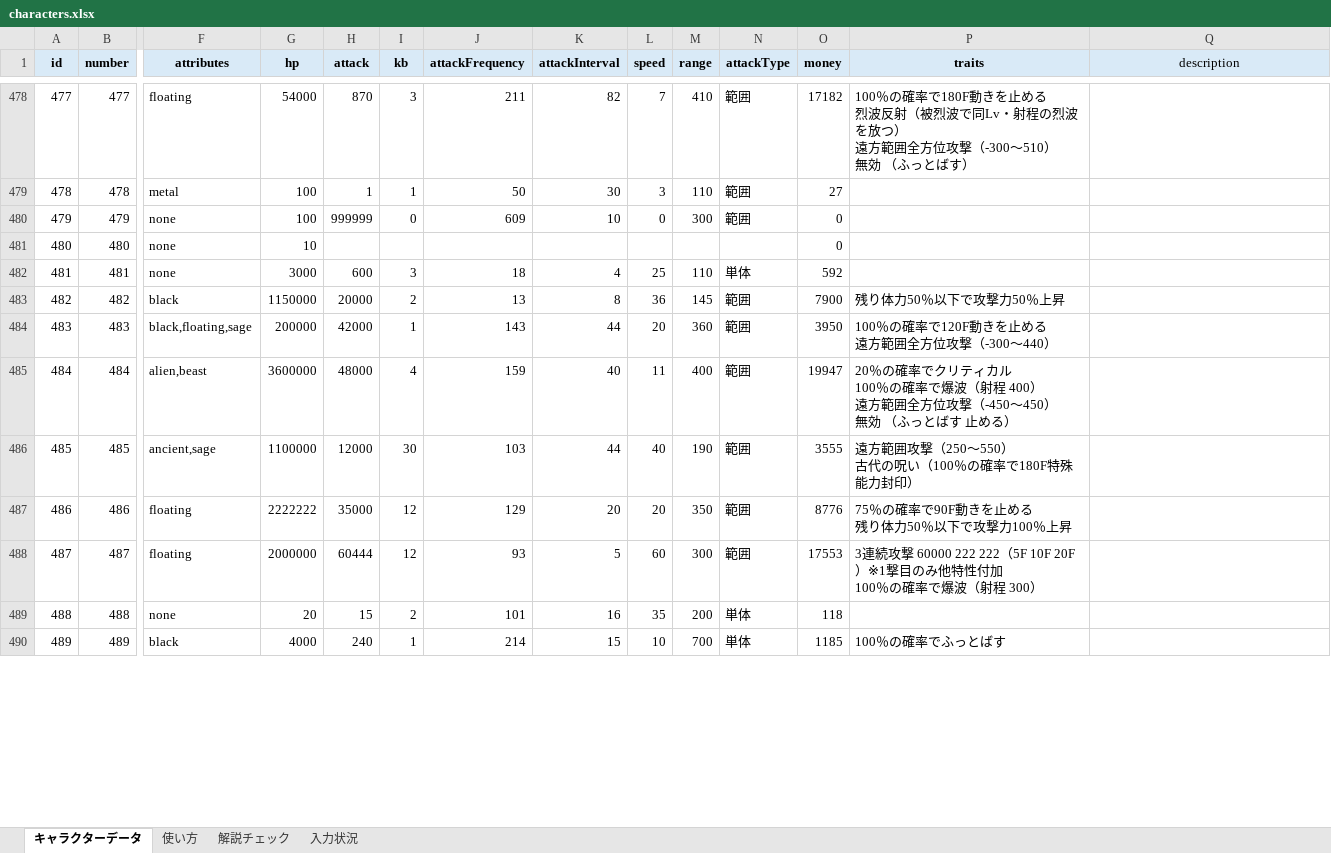
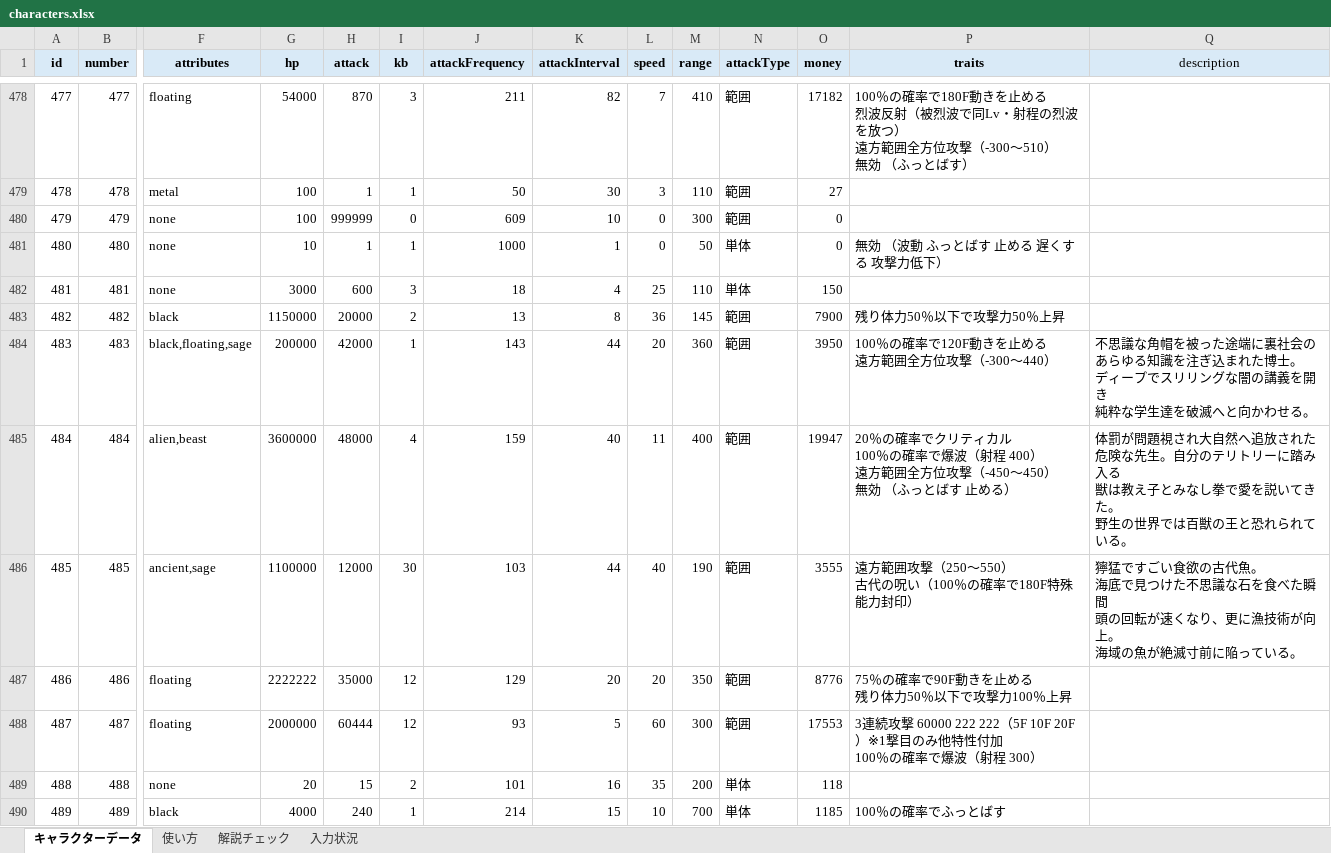
Before and after one commit to oyu222/oyu-wiki, an Excel workbook: characters.xlsx, sheet キャラクターデータ, drawn as a sheet; only a part is shown, gaps mark what is left out; values as stored, in another font and other column widths than the file's, no borders; ↵ is a line break in a cell; the diff covers the shown part only; the diff names each change by its address in the sheet, - before the commit and + after, or states it on an @@ line.

Commit message:
Update characters.xlsx

```diff
--- a/characters.xlsx (sheet キャラクターデータ)
+++ b/characters.xlsx (sheet キャラクターデータ)
-H481 (attack): (empty)
+H481 (attack): 1
-I481 (kb): (empty)
+I481 (kb): 1
-J481 (attackFrequency): (empty)
+J481 (attackFrequency): 1000
-K481 (attackInterval): (empty)
+K481 (attackInterval): 1
-L481 (speed): (empty)
+L481 (speed): 0
-M481 (range): (empty)
+M481 (range): 50
-N481 (attackType): (empty)
+N481 (attackType): 単体
-P481 (traits): (empty)
+P481 (traits): 無効 （波動 ふっとばす 止める 遅くする 攻撃力低下）
-O482 (money): 592
+O482 (money): 150
-Q484 (description): (empty)
+Q484 (description): 不思議な角帽を被った途端に裏社会の ↵ あらゆる知識を注ぎ込まれた博士。 ↵ ディープでスリリングな闇の講義を開き ↵ 純粋な学生達を破滅へと向かわせる。
-Q485 (description): (empty)
+Q485 (description): 体罰が問題視され大自然へ追放された ↵ 危険な先生。自分のテリトリーに踏み入る ↵ 獣は教え子とみなし拳で愛を説いてきた。 ↵ 野生の世界では百獣の王と恐れられている。
-Q486 (description): (empty)
+Q486 (description): 獰猛ですごい食欲の古代魚。 ↵ 海底で見つけた不思議な石を食べた瞬間 ↵ 頭の回転が速くなり、更に漁技術が向上。 ↵ 海域の魚が絶滅寸前に陥っている。
```
Also changed, not shown: 1 added row, 1 removed row and 132 edited cells elsewhere in this sheet.
